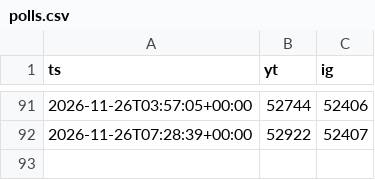
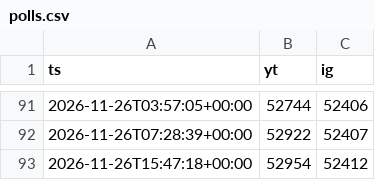
Before and after one commit to ButHowDoItKnow/uploader-bot, a CSV file: state/polls.csv, drawn as a sheet; only a part is shown, gaps mark what is left out; the diff names each change by its address in the sheet, - before the commit and + after, or states it on an @@ line.

```diff
--- a/state/polls.csv
+++ b/state/polls.csv
+row 93: 2026-11-26T15:47:18+00:00 | 52954 | 52412
```
Also changed, not shown: 2 other files.
